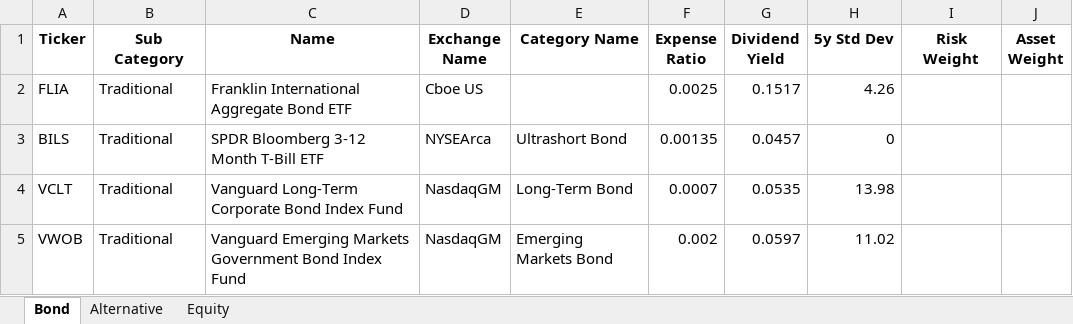
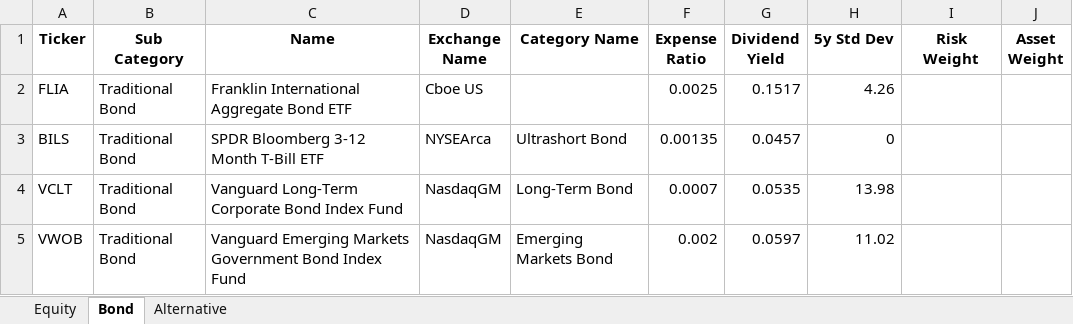
Before and after one commit to whoxamxl/AssetAllocationPy, an Excel workbook: src/ETF.xlsx, sheet Bond, drawn as a sheet; values as stored, in another font and other column widths than the file's, no borders; the diff names each change by its address in the sheet, - before the commit and + after, or states it on an @@ line.

```diff
--- a/src/ETF.xlsx (sheet Bond)
+++ b/src/ETF.xlsx (sheet Bond)
@@ sheet tab order changed: Equity | Bond | Alternative @@
-B2:B5 (Sub Category): Traditional
+B2:B5 (Sub Category): Traditional Bond
```
Also changed, not shown: sheet Equity, sheet Alternative, 4 other files.
